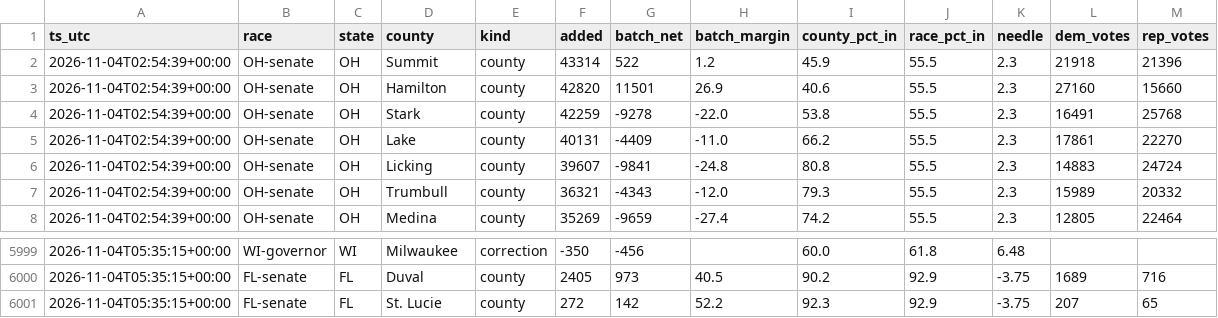
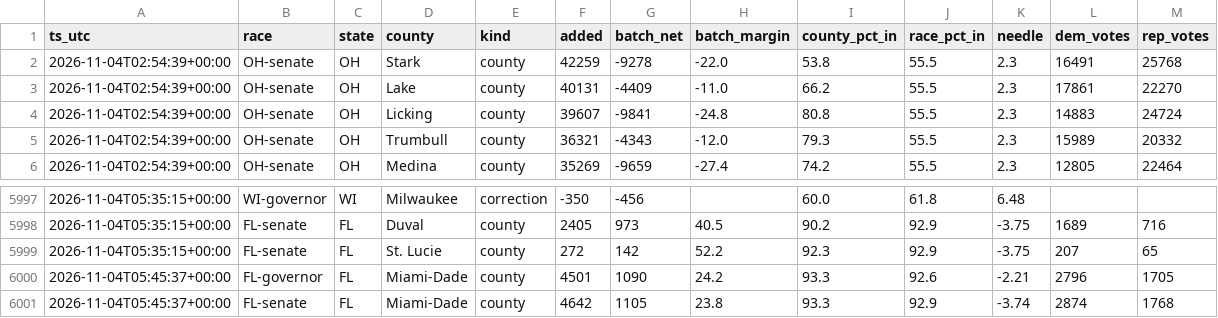
Before and after one commit to danbaer0413-cpu/election-needle, a CSV file: data/vote_dumps.csv, drawn as a sheet; only a part is shown, gaps mark what is left out; removed rows and columns are numbered as before the commit, all else as after; the diff names each change by its address in the sheet, - before the commit and + after, or states it on an @@ line.

```diff
--- a/data/vote_dumps.csv
+++ b/data/vote_dumps.csv
-row 2: 2026-11-04T02:54:39+00:00 | OH-senate | OH | Summit | county | 43314 | 522 | 1.2 | 45.9 | 55.5 | 2.3 | 21918 | 21396
-row 3: 2026-11-04T02:54:39+00:00 | OH-senate | OH | Hamilton | county | 42820 | 11501 | 26.9 | 40.6 | 55.5 | 2.3 | 27160 | 15660
+row 6000: 2026-11-04T05:45:37+00:00 | FL-governor | FL | Miami-Dade | county | 4501 | 1090 | 24.2 | 93.3 | 92.6 | -2.21 | 2796 | 1705
+row 6001: 2026-11-04T05:45:37+00:00 | FL-senate | FL | Miami-Dade | county | 4642 | 1105 | 23.8 | 93.3 | 92.9 | -3.74 | 2874 | 1768
```
Also changed, not shown: data/needle_log.csv, 4 other files.
